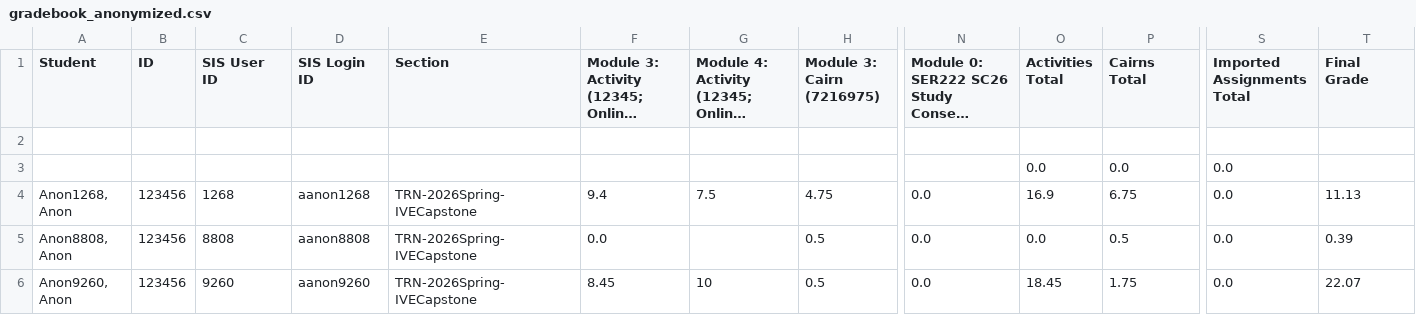
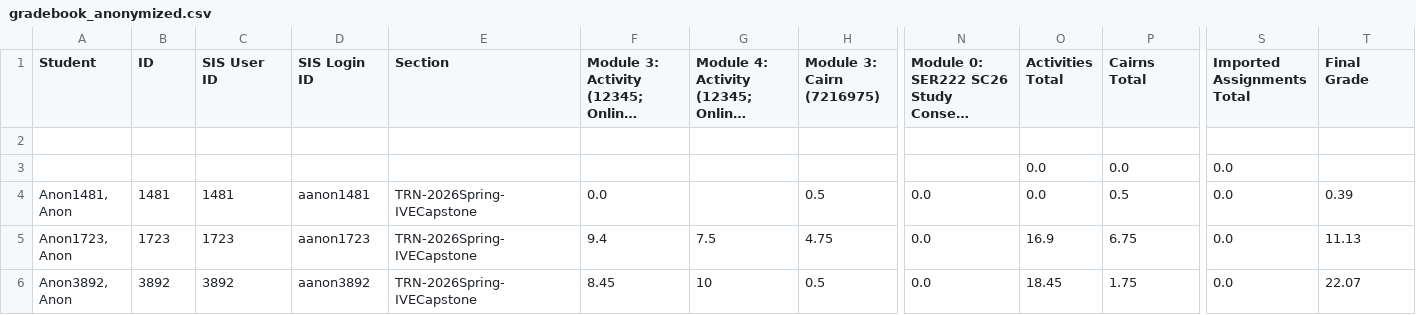
Before and after one commit to david-gulik/SER401_Team5, a CSV file: anonymization/data_processed/gradebook_anonymized.csv, drawn as a sheet; only a part is shown, gaps mark what is left out; long unchanged cells end in …; removed rows and columns are numbered as before the commit, all else as after; rows hold the shown columns only; the diff names each change by its address in the sheet, - before the commit and + after, or states it on an @@ line.

Commit message:
Fix anonymized output naming and unique gradebook IDs

```diff
--- a/anonymization/data_processed/gradebook_anonymized.csv
+++ b/anonymization/data_processed/gradebook_anonymized.csv
+row 4: Anon1481, Anon | 1481 | 1481 | aanon1481 | TRN-2026Spring-IVECapstone | 0.0 |  | 0.5 | 0.0 | 0.0 | 0.5 | 0.0 | 0.39
-A5 (Student): Anon1268, Anon
+A5 (Student): Anon1723, Anon
-B5 (ID): 123456
+B5 (ID): 1723
-C5 (SIS User ID): 1268
+C5 (SIS User ID): 1723
-D5 (SIS Login ID): aanon1268
+D5 (SIS Login ID): aanon1723
-row 5: Anon8808, Anon | 123456 | 8808 | aanon8808 | TRN-2026Spring-IVECapstone | 0.0 |  | 0.5 | 0.0 | 0.0 | 0.5 | 0.0 | 0.39
-A6 (Student): Anon9260, Anon
+A6 (Student): Anon3892, Anon
-B6 (ID): 123456
+B6 (ID): 3892
-C6 (SIS User ID): 9260
+C6 (SIS User ID): 3892
-D6 (SIS Login ID): aanon9260
+D6 (SIS Login ID): aanon3892
```
Also changed, not shown: anonymization/data_processed/roster_anonymized.csv, 6 other files.
